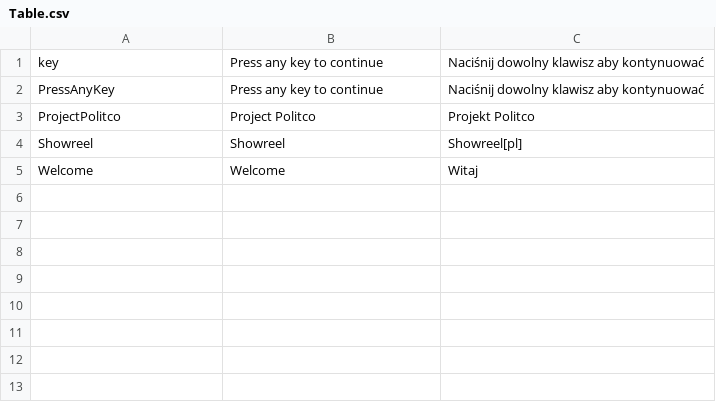
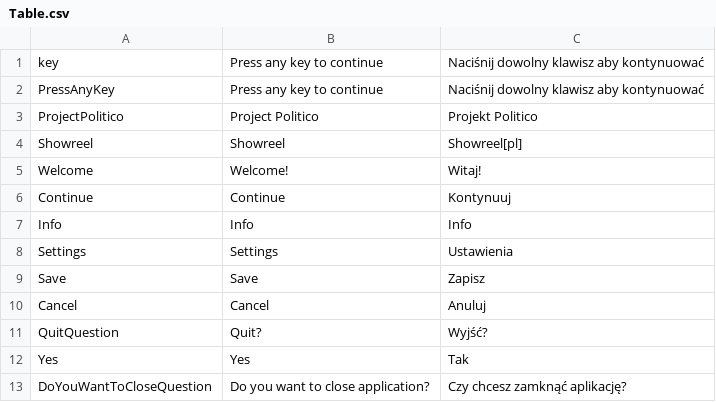
Before and after one commit to mike4bc4/showreel, a CSV file: Assets/Localization/Tables/Table.csv, drawn as a sheet.

Commit message:
Added dialog boxes localization.

```diff
--- a/Assets/Localization/Tables/Table.csv
+++ b/Assets/Localization/Tables/Table.csv
@@ -2,4 +2,12 @@ key,Press any key to continue,Naciśnij dowolny klawisz aby kontynuować
 PressAnyKey,Press any key to continue,Naciśnij dowolny klawisz aby kontynuować
-ProjectPolitco,Project Politco,Projekt Politco
+ProjectPolitico,Project Politico,Projekt Politico
 Showreel,Showreel,Showreel[pl]
-Welcome,Welcome,Witaj
+Welcome,Welcome!,Witaj!
+Continue,Continue,Kontynuuj
+Info,Info,Info
+Settings,Settings,Ustawienia
+Save,Save,Zapisz,
+Cancel,Cancel,Anuluj
+QuitQuestion,Quit?,Wyjść?
+Yes,Yes,Tak
+DoYouWantToCloseQuestion,Do you want to close application?,Czy chcesz zamknąć aplikację?
```
Also changed, not shown: 4 other files.
